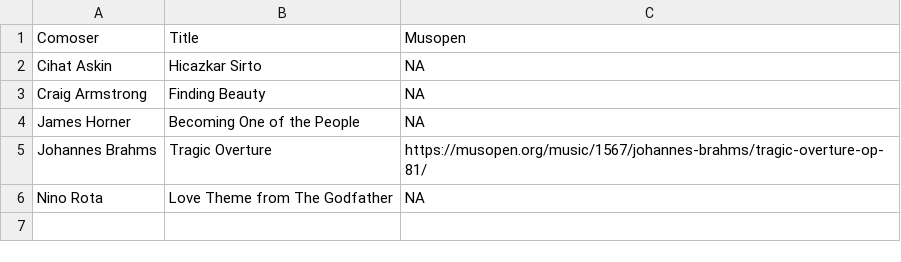
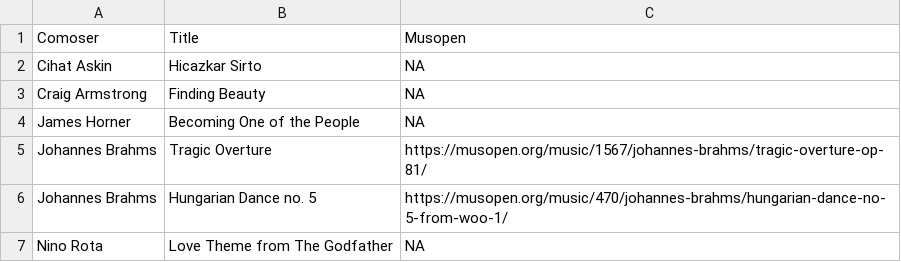
Before and after one commit to uribo/classic, a CSV file: title.csv, drawn as a sheet; the diff names each change by its address in the sheet, - before the commit and + after, or states it on an @@ line.

```diff
--- a/title.csv
+++ b/title.csv
+row 6: Johannes Brahms | Hungarian Dance no. 5 | https://musopen.org/music/470/johannes-brahms/hungarian-dance-no-5-from-woo-1/
```
Also changed, not shown: composer.csv.
